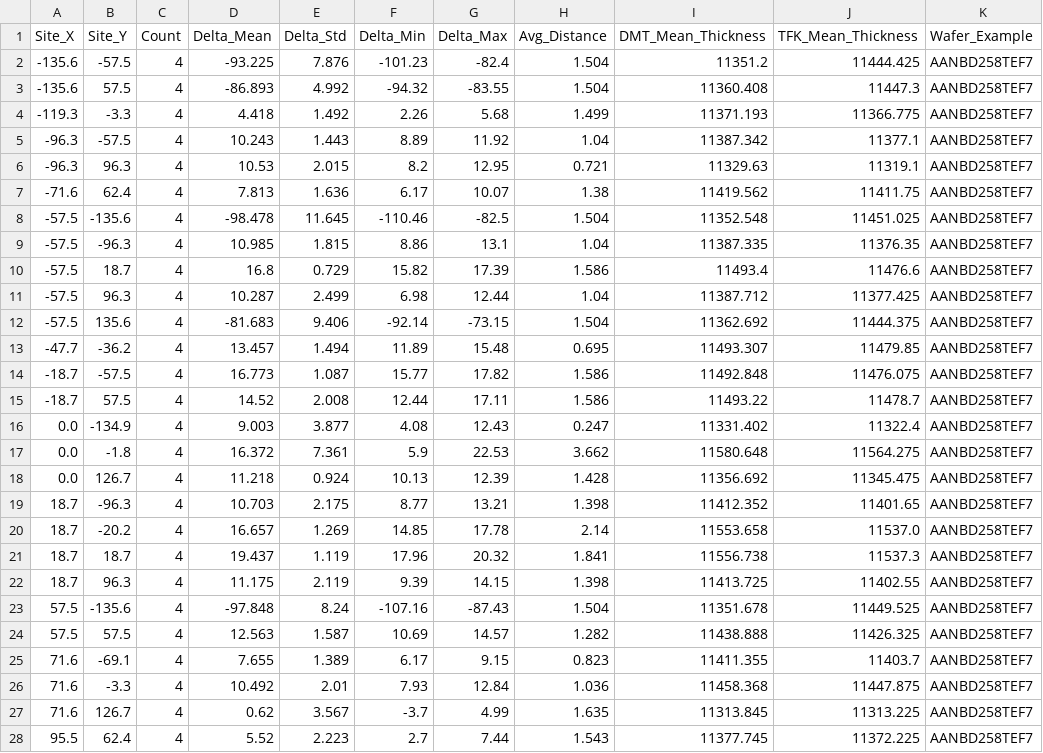
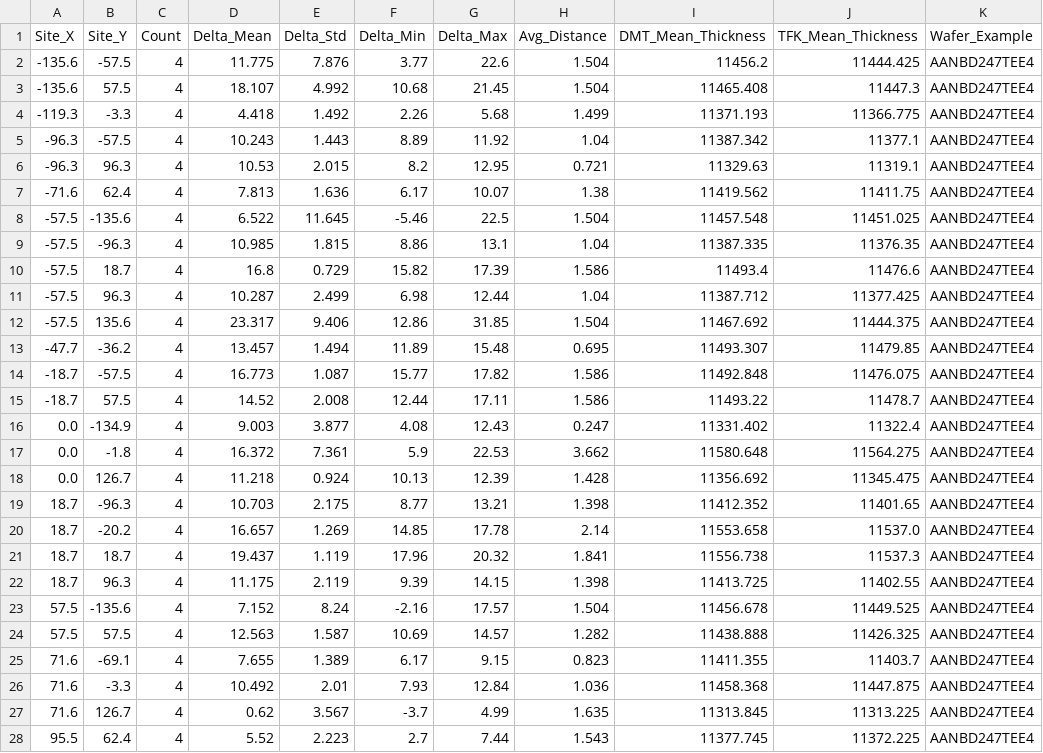
Before and after one commit to f11x-tracks/DMT-BTM-TFK-7152-11400-Matching, a CSV file: output/dmt_tfk_coordinate_delta_summary.csv, drawn as a sheet; only a part is shown; the diff covers the shown part only.

```diff
--- a/output/dmt_tfk_coordinate_delta_summary.csv
+++ b/output/dmt_tfk_coordinate_delta_summary.csv
@@ -1,28 +1,28 @@
 Site_X,Site_Y,Count,Delta_Mean,Delta_Std,Delta_Min,Delta_Max,Avg_Distance,DMT_Mean_Thickness,TFK_Mean_Thickness,Wafer_Example
--135.6,-57.5,4,-93.225,7.876,-101.23,-82.4,1.504,11351.2,11444.425,AANBD258TEF7
--135.6,57.5,4,-86.893,4.992,-94.32,-83.55,1.504,11360.408,11447.3,AANBD258TEF7
--119.3,-3.3,4,4.418,1.492,2.26,5.68,1.499,11371.193,11366.775,AANBD258TEF7
--96.3,-57.5,4,10.243,1.443,8.89,11.92,1.04,11387.342,11377.1,AANBD258TEF7
--96.3,96.3,4,10.53,2.015,8.2,12.95,0.721,11329.63,11319.1,AANBD258TEF7
--71.6,62.4,4,7.813,1.636,6.17,10.07,1.38,11419.562,11411.75,AANBD258TEF7
--57.5,-135.6,4,-98.478,11.645,-110.46,-82.5,1.504,11352.548,11451.025,AANBD258TEF7
--57.5,-96.3,4,10.985,1.815,8.86,13.1,1.04,11387.335,11376.35,AANBD258TEF7
--57.5,18.7,4,16.8,0.729,15.82,17.39,1.586,11493.4,11476.6,AANBD258TEF7
--57.5,96.3,4,10.287,2.499,6.98,12.44,1.04,11387.712,11377.425,AANBD258TEF7
--57.5,135.6,4,-81.683,9.406,-92.14,-73.15,1.504,11362.692,11444.375,AANBD258TEF7
--47.7,-36.2,4,13.457,1.494,11.89,15.48,0.695,11493.307,11479.85,AANBD258TEF7
--18.7,-57.5,4,16.773,1.087,15.77,17.82,1.586,11492.848,11476.075,AANBD258TEF7
--18.7,57.5,4,14.52,2.008,12.44,17.11,1.586,11493.22,11478.7,AANBD258TEF7
-0.0,-134.9,4,9.003,3.877,4.08,12.43,0.247,11331.402,11322.4,AANBD258TEF7
-0.0,-1.8,4,16.372,7.361,5.9,22.53,3.662,11580.648,11564.275,AANBD258TEF7
-0.0,126.7,4,11.218,0.924,10.13,12.39,1.428,11356.692,11345.475,AANBD258TEF7
-18.7,-96.3,4,10.703,2.175,8.77,13.21,1.398,11412.352,11401.65,AANBD258TEF7
-18.7,-20.2,4,16.657,1.269,14.85,17.78,2.14,11553.658,11537.0,AANBD258TEF7
-18.7,18.7,4,19.437,1.119,17.96,20.32,1.841,11556.738,11537.3,AANBD258TEF7
-18.7,96.3,4,11.175,2.119,9.39,14.15,1.398,11413.725,11402.55,AANBD258TEF7
-57.5,-135.6,4,-97.848,8.24,-107.16,-87.43,1.504,11351.678,11449.525,AANBD258TEF7
-57.5,57.5,4,12.563,1.587,10.69,14.57,1.282,11438.888,11426.325,AANBD258TEF7
-71.6,-69.1,4,7.655,1.389,6.17,9.15,0.823,11411.355,11403.7,AANBD258TEF7
-71.6,-3.3,4,10.492,2.01,7.93,12.84,1.036,11458.368,11447.875,AANBD258TEF7
-71.6,126.7,4,0.62,3.567,-3.7,4.99,1.635,11313.845,11313.225,AANBD258TEF7
-95.5,62.4,4,5.52,2.223,2.7,7.44,1.543,11377.745,11372.225,AANBD258TEF7
+-135.6,-57.5,4,11.775,7.876,3.77,22.6,1.504,11456.2,11444.425,AANBD247TEE4
+-135.6,57.5,4,18.107,4.992,10.68,21.45,1.504,11465.408,11447.3,AANBD247TEE4
+-119.3,-3.3,4,4.418,1.492,2.26,5.68,1.499,11371.193,11366.775,AANBD247TEE4
+-96.3,-57.5,4,10.243,1.443,8.89,11.92,1.04,11387.342,11377.1,AANBD247TEE4
+-96.3,96.3,4,10.53,2.015,8.2,12.95,0.721,11329.63,11319.1,AANBD247TEE4
+-71.6,62.4,4,7.813,1.636,6.17,10.07,1.38,11419.562,11411.75,AANBD247TEE4
+-57.5,-135.6,4,6.522,11.645,-5.46,22.5,1.504,11457.548,11451.025,AANBD247TEE4
+-57.5,-96.3,4,10.985,1.815,8.86,13.1,1.04,11387.335,11376.35,AANBD247TEE4
+-57.5,18.7,4,16.8,0.729,15.82,17.39,1.586,11493.4,11476.6,AANBD247TEE4
+-57.5,96.3,4,10.287,2.499,6.98,12.44,1.04,11387.712,11377.425,AANBD247TEE4
+-57.5,135.6,4,23.317,9.406,12.86,31.85,1.504,11467.692,11444.375,AANBD247TEE4
+-47.7,-36.2,4,13.457,1.494,11.89,15.48,0.695,11493.307,11479.85,AANBD247TEE4
+-18.7,-57.5,4,16.773,1.087,15.77,17.82,1.586,11492.848,11476.075,AANBD247TEE4
+-18.7,57.5,4,14.52,2.008,12.44,17.11,1.586,11493.22,11478.7,AANBD247TEE4
+0.0,-134.9,4,9.003,3.877,4.08,12.43,0.247,11331.402,11322.4,AANBD247TEE4
+0.0,-1.8,4,16.372,7.361,5.9,22.53,3.662,11580.648,11564.275,AANBD247TEE4
+0.0,126.7,4,11.218,0.924,10.13,12.39,1.428,11356.692,11345.475,AANBD247TEE4
+18.7,-96.3,4,10.703,2.175,8.77,13.21,1.398,11412.352,11401.65,AANBD247TEE4
+18.7,-20.2,4,16.657,1.269,14.85,17.78,2.14,11553.658,11537.0,AANBD247TEE4
+18.7,18.7,4,19.437,1.119,17.96,20.32,1.841,11556.738,11537.3,AANBD247TEE4
+18.7,96.3,4,11.175,2.119,9.39,14.15,1.398,11413.725,11402.55,AANBD247TEE4
+57.5,-135.6,4,7.152,8.24,-2.16,17.57,1.504,11456.678,11449.525,AANBD247TEE4
+57.5,57.5,4,12.563,1.587,10.69,14.57,1.282,11438.888,11426.325,AANBD247TEE4
+71.6,-69.1,4,7.655,1.389,6.17,9.15,0.823,11411.355,11403.7,AANBD247TEE4
+71.6,-3.3,4,10.492,2.01,7.93,12.84,1.036,11458.368,11447.875,AANBD247TEE4
+71.6,126.7,4,0.62,3.567,-3.7,4.99,1.635,11313.845,11313.225,AANBD247TEE4
+95.5,62.4,4,5.52,2.223,2.7,7.44,1.543,11377.745,11372.225,AANBD247TEE4
```
Also changed, not shown: 4 edited cells elsewhere in this file, complete_location_analysis.csv, dmt_tfk_comparison_results/dmt_tfk_matched_data.csv, 28 other files.
